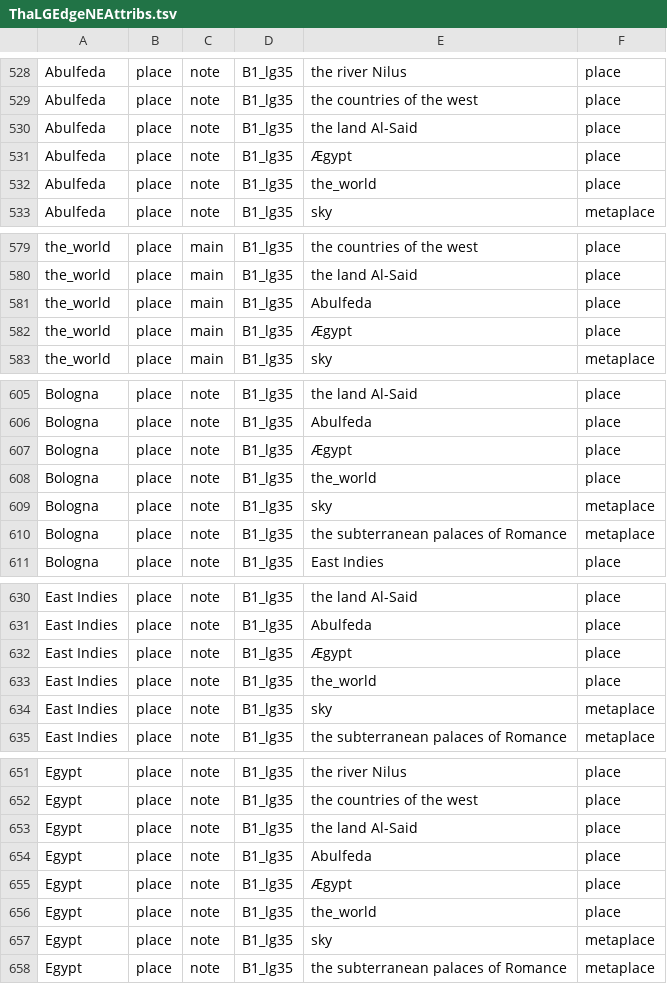
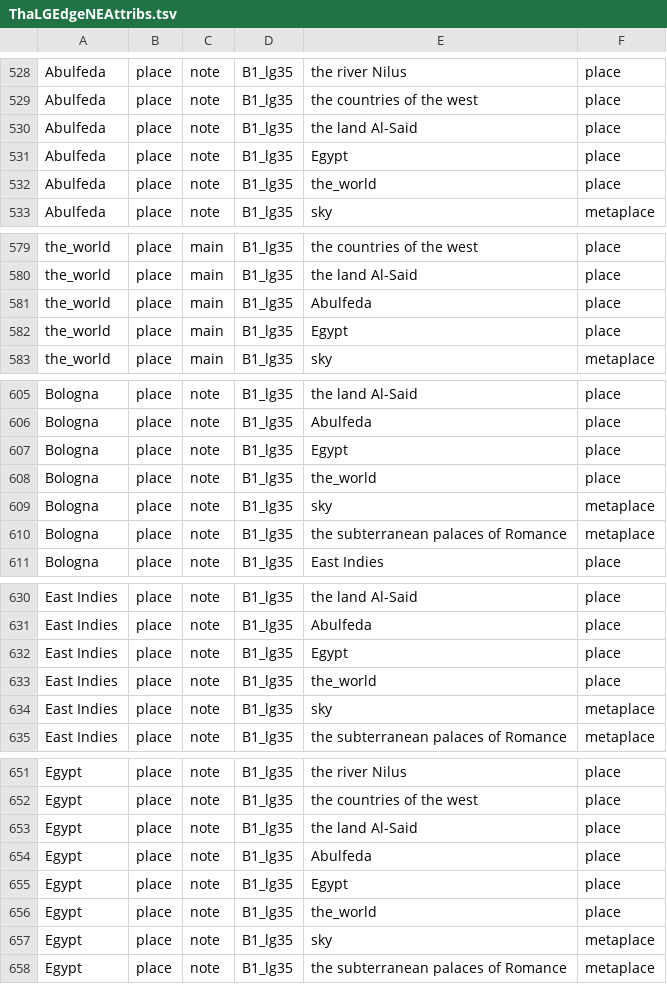
Before and after one commit to ebeshero/Thalaba, a TSV file: ThaLGEdgeNEAttribs.tsv, drawn as a sheet; only a part is shown, gaps mark what is left out; the diff covers the shown part only; the diff names each change by its address in the sheet, - before the commit and + after, or states it on an @@ line.

```diff
--- a/ThaLGEdgeNEAttribs.tsv
+++ b/ThaLGEdgeNEAttribs.tsv
-E531: Ægypt
+E531: Egypt
-E582: Ægypt
+E582: Egypt
-E607: Ægypt
+E607: Egypt
-E632: Ægypt
+E632: Egypt
-E655: Ægypt
+E655: Egypt
```
Also changed, not shown: 45 edited cells elsewhere in this file.
